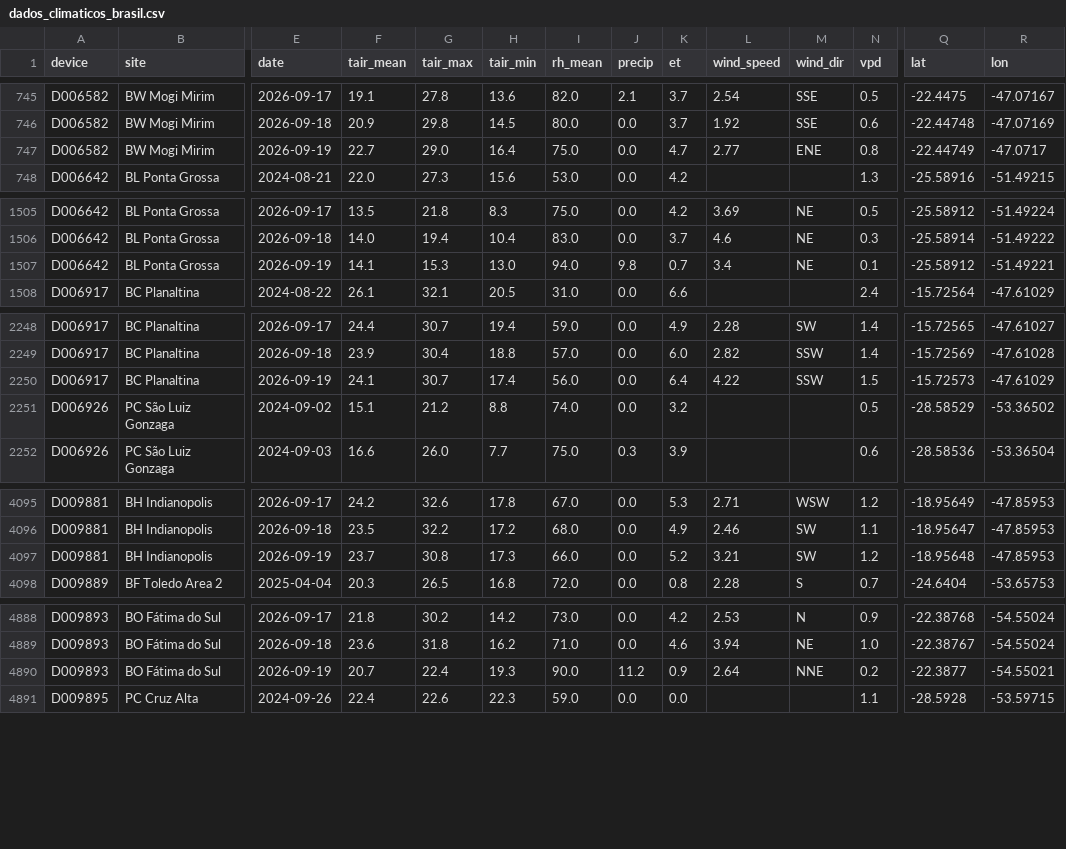
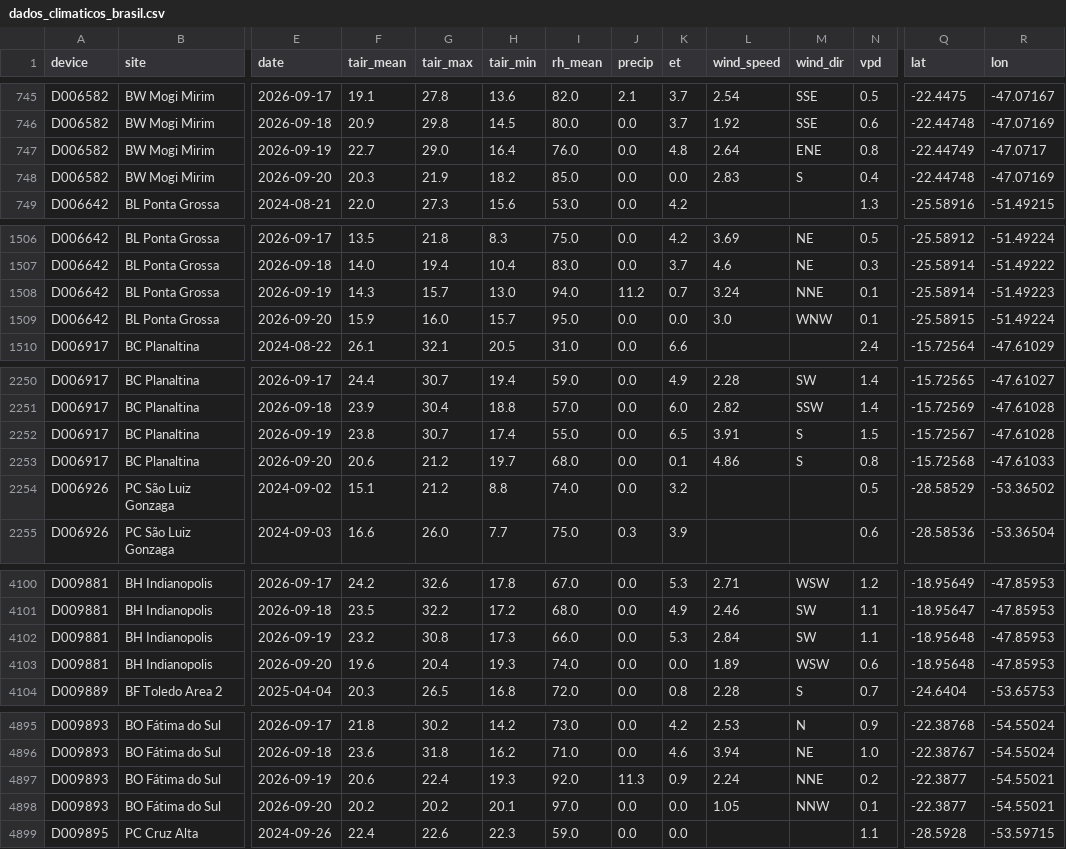
Before and after one commit to mitrutrafael/climaticos, a CSV file: dados_climaticos_brasil.csv, drawn as a sheet; only a part is shown, gaps mark what is left out; addresses are those after the commit; rows hold the shown columns only; the diff covers the shown part only; the diff names each change by its address in the sheet, - before the commit and + after, or states it on an @@ line.

```diff
--- a/dados_climaticos_brasil.csv
+++ b/dados_climaticos_brasil.csv
-I747 (rh_mean): 75.0
+I747 (rh_mean): 76.0
-K747 (et): 4.7
+K747 (et): 4.8
-L747 (wind_speed): 2.77
+L747 (wind_speed): 2.64
+row 748: D006582 | BW Mogi Mirim | 2026-09-20 | 20.3 | 21.9 | 18.2 | 85.0 | 0.0 | 0.0 | 2.83 | S | 0.4 | -22.44748 | -47.07169
-F1508 (tair_mean): 14.1
+F1508 (tair_mean): 14.3
-G1508 (tair_max): 15.3
+G1508 (tair_max): 15.7
-J1508 (precip): 9.8
+J1508 (precip): 11.2
-L1508 (wind_speed): 3.4
+L1508 (wind_speed): 3.24
-M1508 (wind_dir): NE
+M1508 (wind_dir): NNE
-Q1508 (lat): -25.58912
+Q1508 (lat): -25.58914
-R1508 (lon): -51.49221
+R1508 (lon): -51.49223
+row 1509: D006642 | BL Ponta Grossa | 2026-09-20 | 15.9 | 16.0 | 15.7 | 95.0 | 0.0 | 0.0 | 3.0 | WNW | 0.1 | -25.58915 | -51.49224
-F2252 (tair_mean): 24.1
+F2252 (tair_mean): 23.8
-I2252 (rh_mean): 56.0
+I2252 (rh_mean): 55.0
-K2252 (et): 6.4
+K2252 (et): 6.5
-L2252 (wind_speed): 4.22
+L2252 (wind_speed): 3.91
-M2252 (wind_dir): SSW
+M2252 (wind_dir): S
-Q2252 (lat): -15.72573
+Q2252 (lat): -15.72567
-R2252 (lon): -47.61029
+R2252 (lon): -47.61028
+row 2253: D006917 | BC Planaltina | 2026-09-20 | 20.6 | 21.2 | 19.7 | 68.0 | 0.0 | 0.1 | 4.86 | S | 0.8 | -15.72568 | -47.61033
-F4102 (tair_mean): 23.7
+F4102 (tair_mean): 23.2
-K4102 (et): 5.2
+K4102 (et): 5.3
-L4102 (wind_speed): 3.21
+L4102 (wind_speed): 2.84
-N4102 (vpd): 1.2
+N4102 (vpd): 1.1
+row 4103: D009881 | BH Indianopolis | 2026-09-20 | 19.6 | 20.4 | 19.3 | 74.0 | 0.0 | 0.0 | 1.89 | WSW | 0.6 | -18.95648 | -47.85953
-F4897 (tair_mean): 20.7
+F4897 (tair_mean): 20.6
-I4897 (rh_mean): 90.0
+I4897 (rh_mean): 92.0
-J4897 (precip): 11.2
+J4897 (precip): 11.3
-L4897 (wind_speed): 2.64
+L4897 (wind_speed): 2.24
+row 4898: D009893 | BO Fátima do Sul | 2026-09-20 | 20.2 | 20.2 | 20.1 | 97.0 | 0.0 | 0.0 | 1.05 | NNW | 0.1 | -22.3877 | -54.55021
```
Also changed, not shown: 3 added rows and 11 edited cells elsewhere in this file, dados_davis_brasil.csv.
